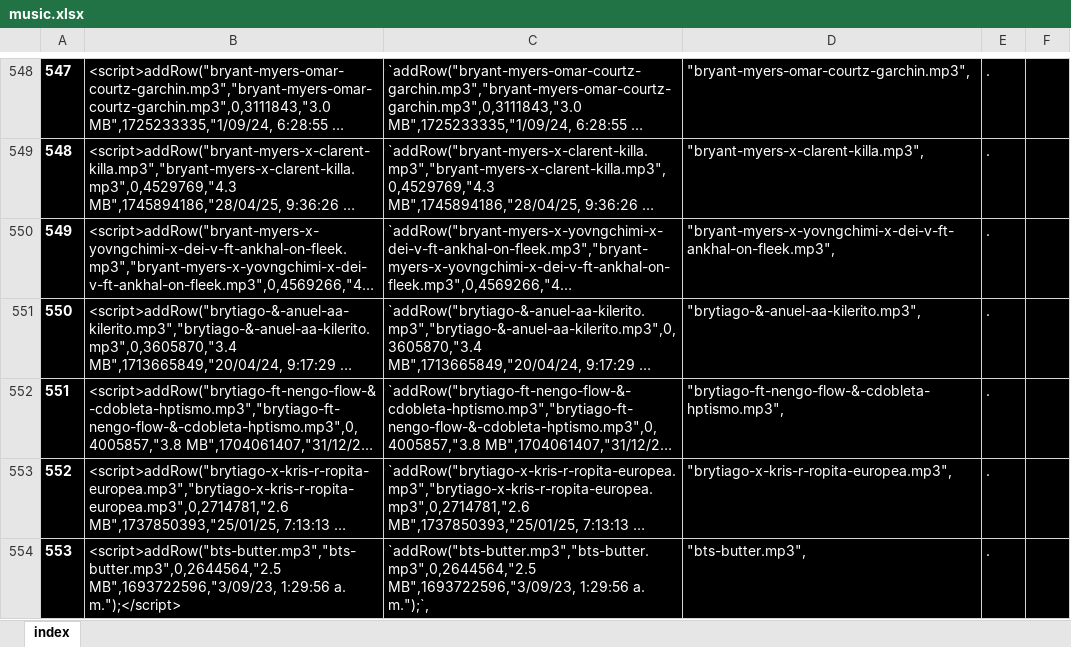
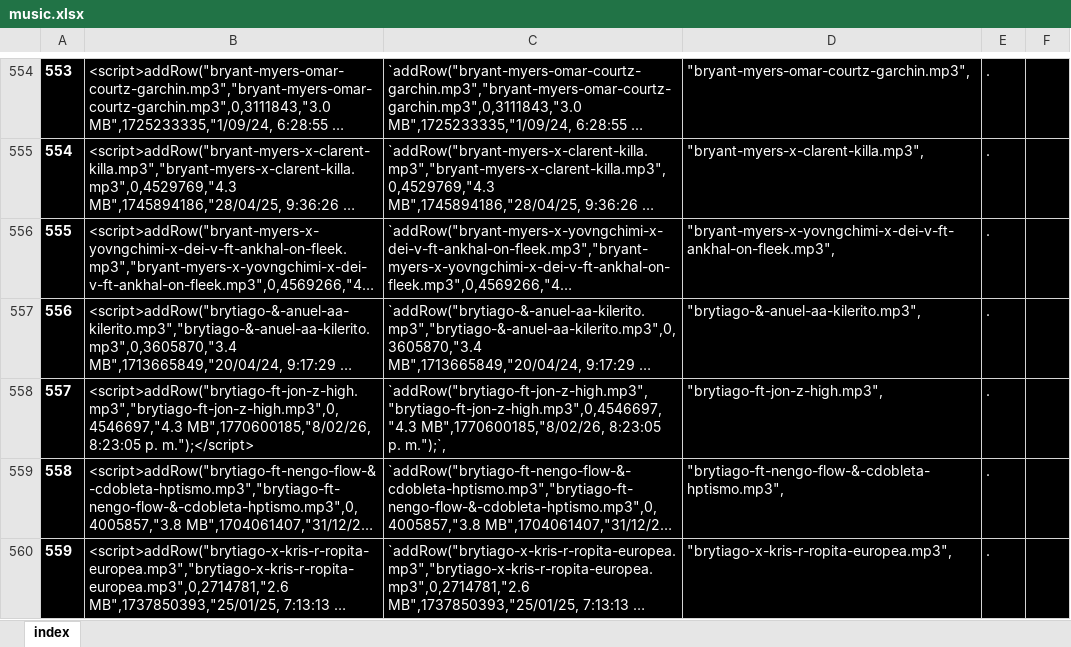
Before and after one commit to ferruea/ferruea.github.io, an Excel workbook: files/music.xlsx, sheet index, drawn as a sheet; only a part is shown, gaps mark what is left out; the shorter side is filled out with more unchanged rows; long unchanged cells end in …; values as stored, in another font and other column widths than the file's, no borders; conditional formats not drawn; the diff covers the shown part only; the diff names each change by its address in the sheet, - before the commit and + after, or states it on an @@ line.

```diff
--- a/files/music.xlsx (sheet index)
+++ b/files/music.xlsx (sheet index)
@@ column A renumbered between rows 15 and 3001 @@
+row 558: 557 | <script>addRow("brytiago-ft-jon-z-high.mp3","brytiago-ft-jon-z-high.mp3",0,4546697,"4.3 MB",1770600185,"8/02/26, 8:23:05 p. m.");</script> | `addRow("brytiago-ft-jon-z-high.mp3","brytiago-ft-jon-z-high.mp3",0,4546697,"4.3 MB",1770600185,"8/02/26, 8:23:05 p. m.");`, | "brytiago-ft-jon-z-high.mp3", | .
```
Also changed, not shown: 30 added rows, 31 removed rows and 1 edited cell elsewhere in this sheet, formulas that keep their value, 2 other files.
